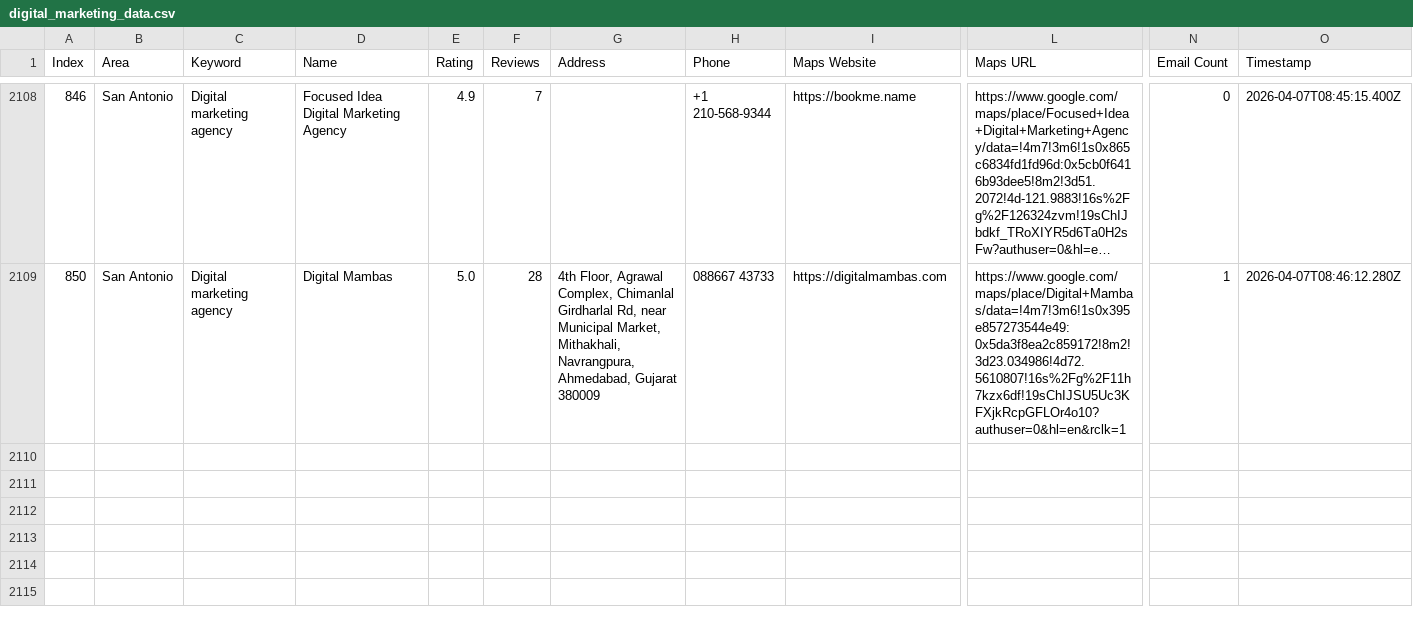
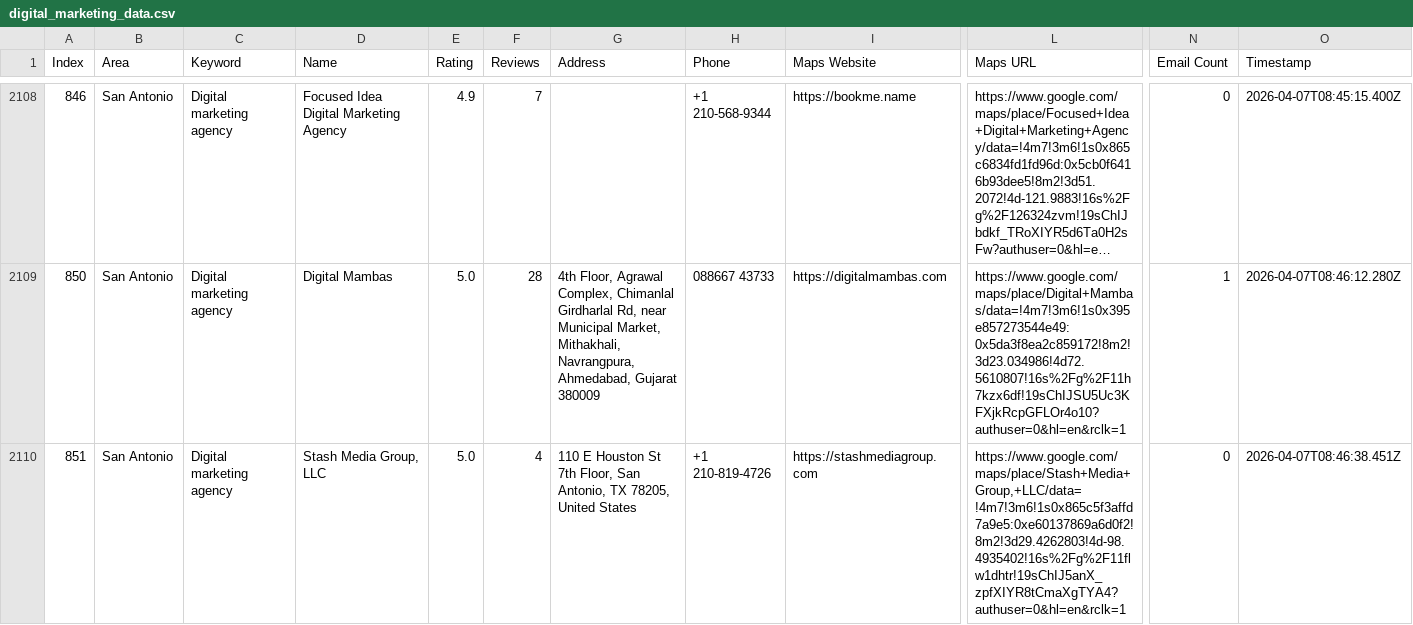
Before and after one commit to farhan281/cf-filler-with-captch-solver, a CSV file: digital_marketing_data.csv, drawn as a sheet; only a part is shown, gaps mark what is left out; long unchanged cells end in …; rows hold the shown columns only; the diff names each change by its address in the sheet, - before the commit and + after, or states it on an @@ line.

```diff
--- a/digital_marketing_data.csv
+++ b/digital_marketing_data.csv
+row 2110: 851 | San Antonio | Digital marketing agency | Stash Media Group, LLC | 5.0 | 4 | 110 E Houston St 7th Floor, San Antonio, TX 78205, United States | +1 210-819-4726 | https://stashmediagroup.com | https://www.google.com/maps/place/Stash+Media+Group,+LLC/data=!4m7!3m6!1s0x865c5f3affd7a9e5:0xe60137869a6d0f2!8m2!3d29.4262803!4d-98.4935402!16s%2Fg%2F11flw1dhtr!19sChIJ5anX_zpfXIYR8tCmaXgTYA4?authuser=0&hl=en&rclk=1 | 0 | 2026-04-07T08:46:38.451Z
```
Also changed, not shown: 4 other files.
